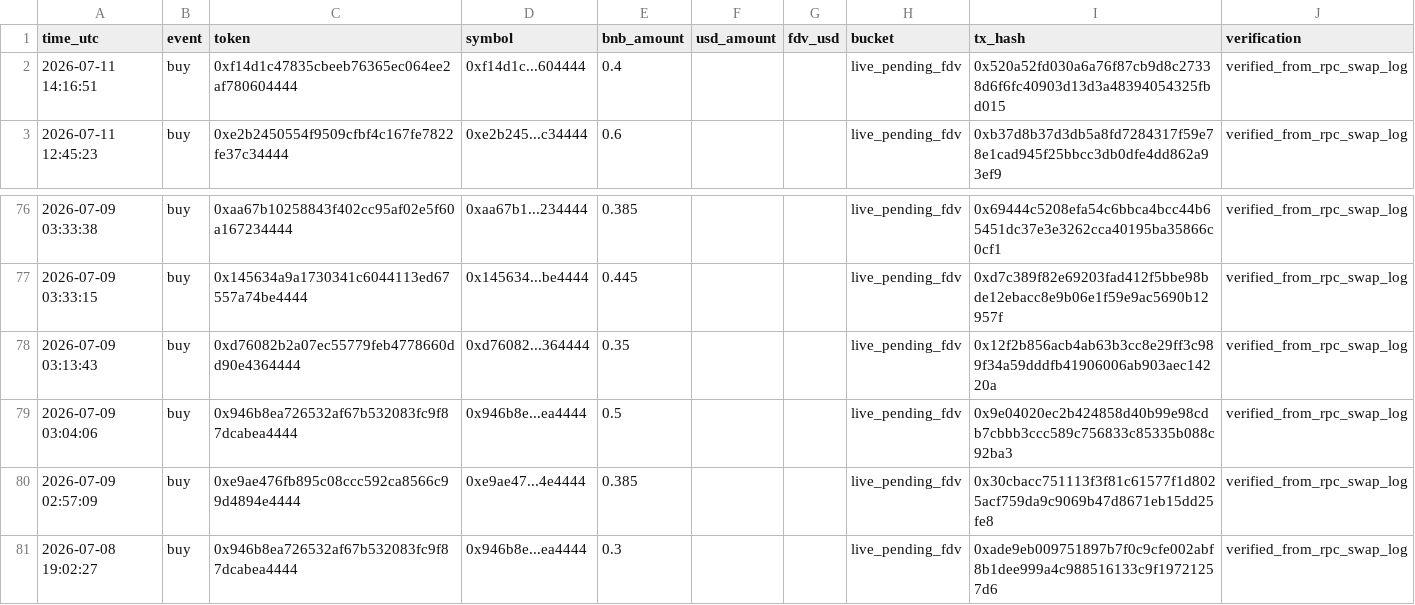
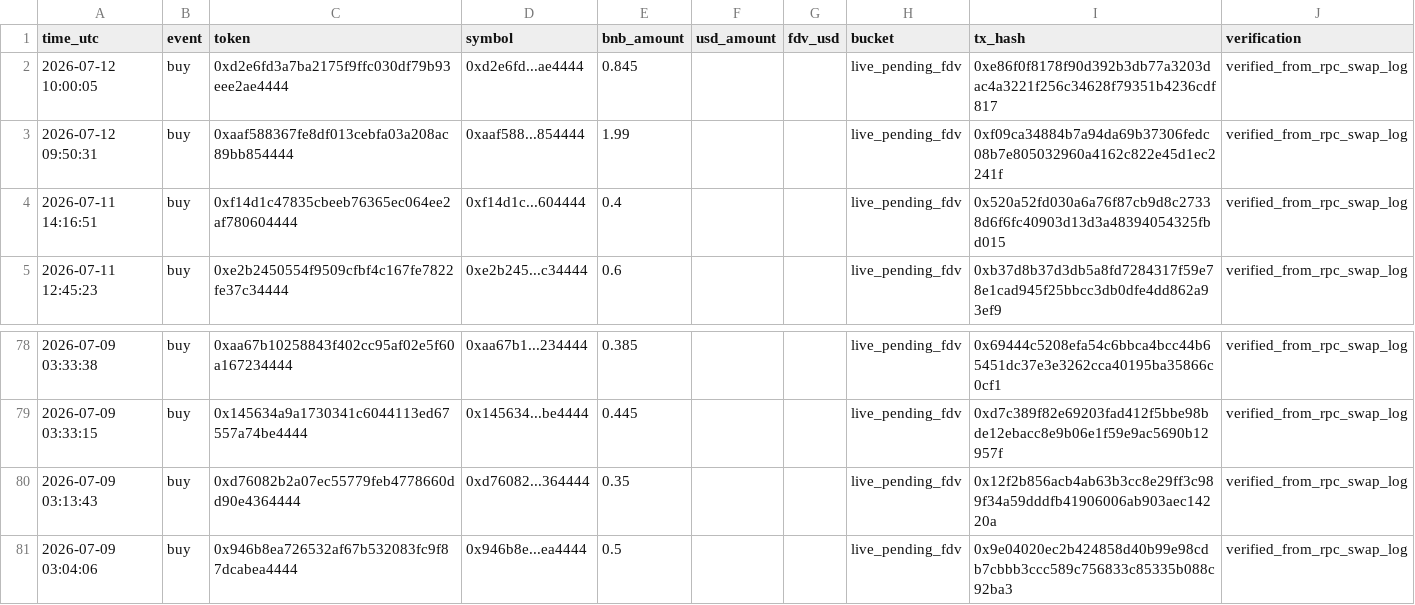
Before and after one commit to hahahakang/bsc-fourmeme-analysis-live, a CSV file: data/live_recent_buys.csv, drawn as a sheet; only a part is shown, gaps mark what is left out.

```diff
--- a/data/live_recent_buys.csv
+++ b/data/live_recent_buys.csv
@@ -1,2 +1,4 @@
 time_utc,event,token,symbol,bnb_amount,usd_amount,fdv_usd,bucket,tx_hash,verification
+2026-07-12 10:00:05,buy,0xd2e6fd3a7ba2175f9ffc030df79b93eee2ae4444,0xd2e6fd...ae4444,0.845,,,live_pending_fdv,0xe86f0f8178f90d392b3db77a3203dac4a3221f256c34628f79351b4236cdf817,verified_from_rpc_swap_log
+2026-07-12 09:50:31,buy,0xaaf588367fe8df013cebfa03a208ac89bb854444,0xaaf588...854444,1.99,,,live_pending_fdv,0xf09ca34884b7a94da69b37306fedc08b7e805032960a4162c822e45d1ec2241f,verified_from_rpc_swap_log
 2026-07-11 14:16:51,buy,0xf14d1c47835cbeeb76365ec064ee2af780604444,0xf14d1c...604444,0.4,,,live_pending_fdv,0x520a52fd030a6a76f87cb9d8c27338d6f6fc40903d13d3a48394054325fbd015,verified_from_rpc_swap_log
@@ -79,3 +81 @@ time_utc,event,token,symbol,bnb_amount,usd_amount,fdv_usd,bucket,tx_hash,verific
 2026-07-09 03:04:06,buy,0x946b8ea726532af67b532083fc9f87dcabea4444,0x946b8e...ea4444,0.5,,,live_pending_fdv,0x9e04020ec2b424858d40b99e98cdb7cbbb3ccc589c756833c85335b088c92ba3,verified_from_rpc_swap_log
-2026-07-09 02:57:09,buy,0xe9ae476fb895c08ccc592ca8566c99d4894e4444,0xe9ae47...4e4444,0.385,,,live_pending_fdv,0x30cbacc751113f3f81c61577f1d8025acf759da9c9069b47d8671eb15dd25fe8,verified_from_rpc_swap_log
-2026-07-08 19:02:27,buy,0x946b8ea726532af67b532083fc9f87dcabea4444,0x946b8e...ea4444,0.3,,,live_pending_fdv,0xade9eb009751897b7f0c9cfe002abf8b1dee999a4c988516133c9f19721257d6,verified_from_rpc_swap_log
```
Also changed, not shown: data/live_events.csv, data/live_recent_positions.csv, 5 other files.
